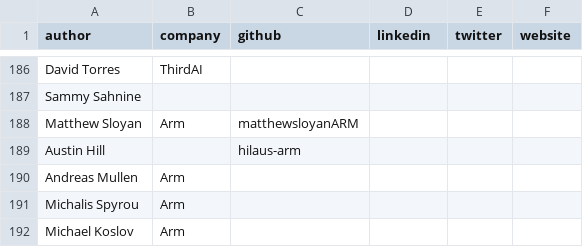
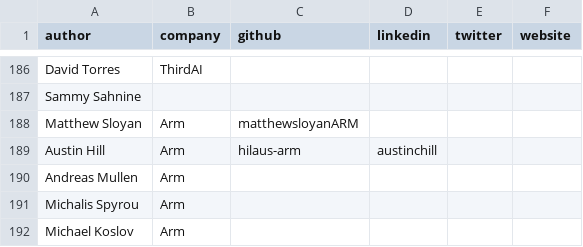
Before and after one commit to ArmDeveloperEcosystem/arm-learning-paths, a CSV file: assets/contributors.csv, drawn as a sheet; only a part is shown, gaps mark what is left out.

Commit message:
Update contributors.csv

```diff
--- a/assets/contributors.csv
+++ b/assets/contributors.csv
@@ -188,3 +188,3 @@ Sammy Sahnine,,,,,
 Matthew Sloyan,Arm,matthewsloyanARM,,,
-Austin Hill,,hilaus-arm,,,
+Austin Hill,Arm,hilaus-arm,austinchill,,
 Andreas Mullen,Arm,,,,
```
